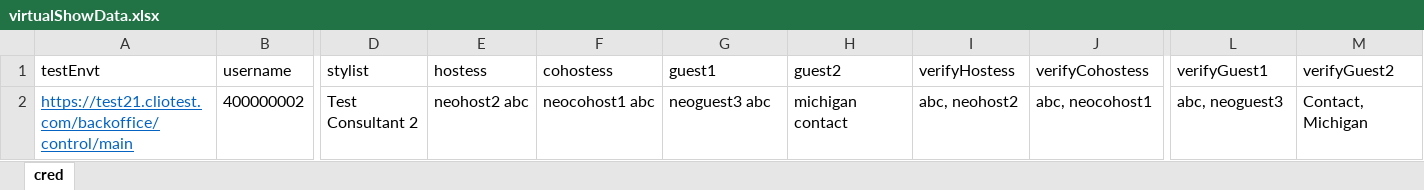
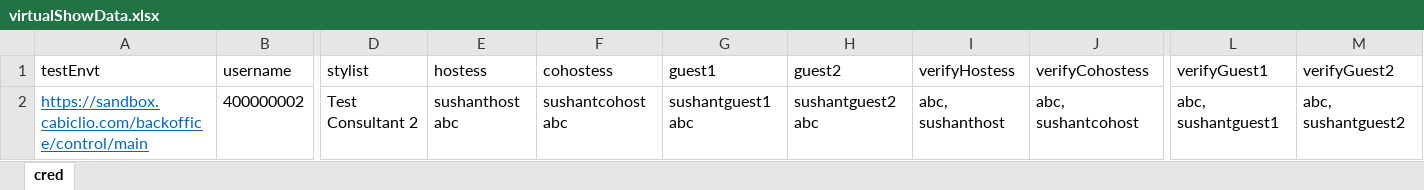
Before and after one commit to vishallamba25/cabi, an Excel workbook: KatalonProjects/virtualShowData.xlsx, sheet cred, drawn as a sheet; only a part is shown, gaps mark what is left out; values as stored, in another font and other column widths than the file's, no borders; the diff names each change by its address in the sheet, - before the commit and + after, or states it on an @@ line.

```diff
--- a/KatalonProjects/virtualShowData.xlsx (sheet cred)
+++ b/KatalonProjects/virtualShowData.xlsx (sheet cred)
-A2 (testEnvt): https://test21.cliotest.com/backoffice/control/main
+A2 (testEnvt): https://sandbox.cabiclio.com/backoffice/control/main
-E2 (hostess): neohost2 abc
+E2 (hostess): sushanthost abc
-F2 (cohostess): neocohost1 abc
+F2 (cohostess): sushantcohost abc
-G2 (guest1): neoguest3 abc
+G2 (guest1): sushantguest1 abc
-H2 (guest2): michigan contact
+H2 (guest2): sushantguest2 abc
-I2 (verifyHostess): abc, neohost2
+I2 (verifyHostess): abc, sushanthost
-J2 (verifyCohostess): abc, neocohost1
+J2 (verifyCohostess): abc, sushantcohost
-L2 (verifyGuest1): abc, neoguest3
+L2 (verifyGuest1): abc, sushantguest1
-M2 (verifyGuest2): Contact, Michigan
+M2 (verifyGuest2): abc, sushantguest2
```
Also changed, not shown: KatalonProjects/contactData.xlsx, KatalonProjects/credData.xlsx, 14 other files.
